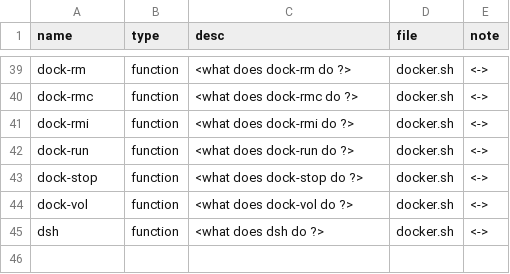
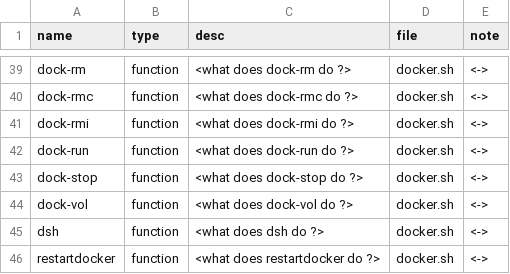
Before and after one commit to dfarrel1/dots, a CSV file: docs/docker.auto.csv, drawn as a sheet; only a part is shown, gaps mark what is left out.

```diff
--- a/docs/docker.auto.csv
+++ b/docs/docker.auto.csv
@@ -45 +45,2 @@ dock-vol, function, <what does dock-vol do ?>, docker.sh, <->
 dsh, function, <what does dsh do ?>, docker.sh, <->
+restartdocker, function, <what does restartdocker do ?>, docker.sh, <->
```
Also changed, not shown: docs/git.auto.csv, docs/java.auto.csv, 17 other files.
